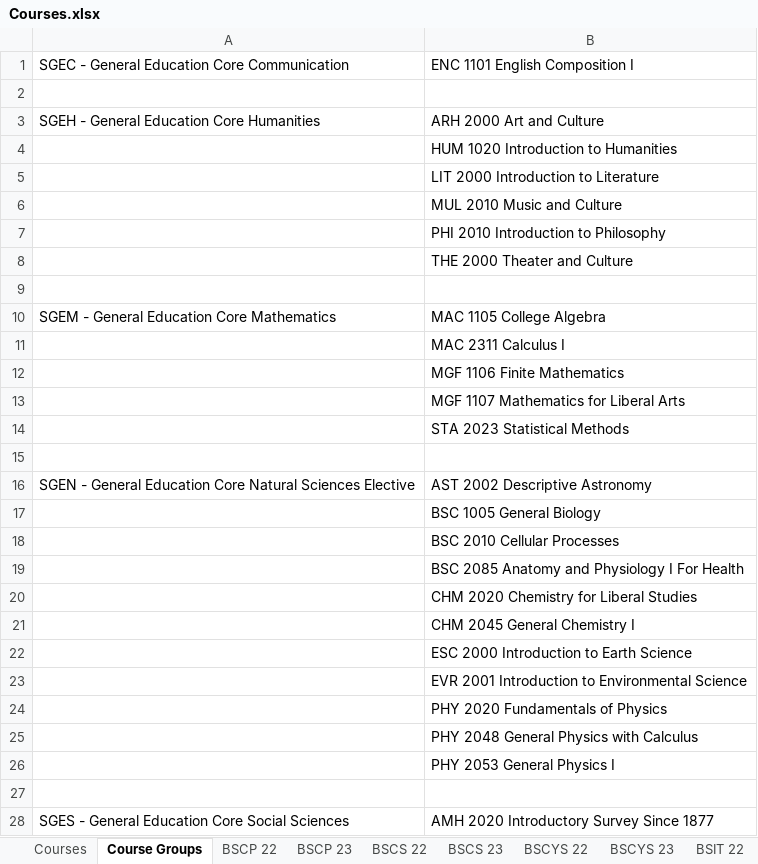
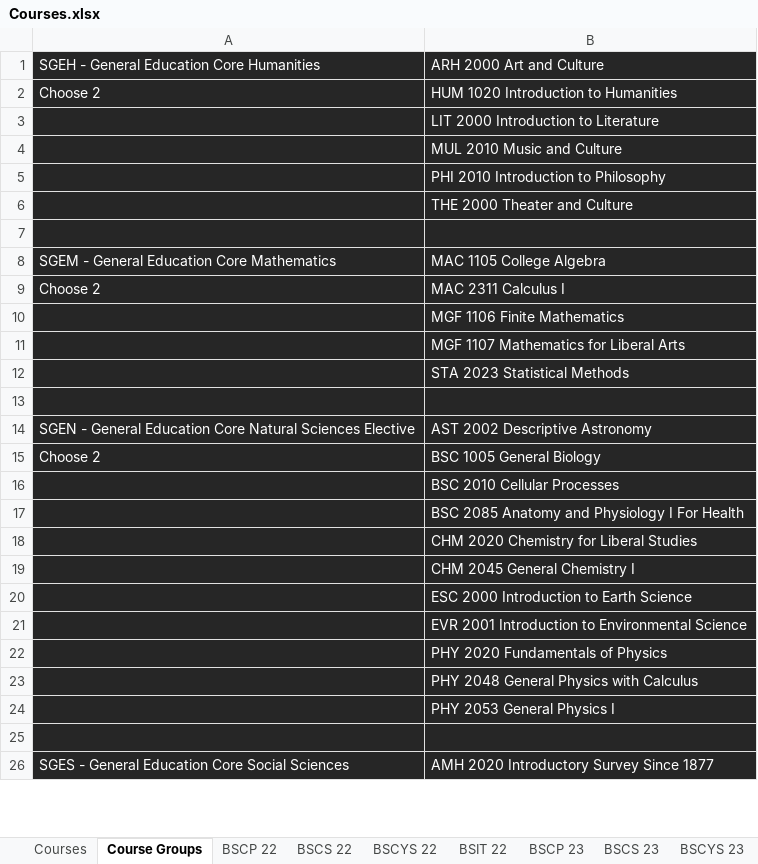
Before and after one commit to Teveron/p2, an Excel workbook: Courses.xlsx, sheet Course Groups, drawn as a sheet; only a part is shown; values as stored, in another font and other column widths than the file's, no borders; removed rows and columns are numbered as before the commit, all else as after; the diff covers the shown part only; the diff names each change by its address in the sheet, - before the commit and + after, or states it on an @@ line.

Commit message:
Update Courses.xlsx

```diff
--- a/Courses.xlsx (sheet Course Groups)
+++ b/Courses.xlsx (sheet Course Groups)
@@ sheet tab order changed: Courses | Course Groups | BSCP 22 | BSCS 22 | BSCYS 22 | BSIT 22 | BSCP 23 | BSCS 23 | BSCYS 23 @@
-row 1: SGEC - General Education Core Communication | ENC 1101 English Composition I
-row 2: (empty)
-A1:B26 fill: none
+A1:B26 fill: #262626
-A1:B1 text colour: black
+A1:B1 text colour: #FFFFFF
-A2: (empty)
+A2: Choose 2
-B2:B6 text colour: black
+B2:B6 text colour: #FFFFFF
-A8:B8 text colour: black
+A8:B8 text colour: #FFFFFF
-A9: (empty)
+A9: Choose 2
-B9:B12 text colour: black
+B9:B12 text colour: #FFFFFF
-A14:B14 text colour: black
+A14:B14 text colour: #FFFFFF
-A15: (empty)
+A15: Choose 2
-B15:B24 text colour: black
+B15:B24 text colour: #FFFFFF
-A26:B26 text colour: black
+A26:B26 text colour: #FFFFFF
```
Also changed, not shown: 364 added rows, 1 edited cell and cell formats elsewhere in this sheet, sheet BSCS 22, sheet BSCP 22, sheet BSCS 23, sheet BSIT 23, sheet BSCP 23, sheet BSIT 22, 3 more sheets.
